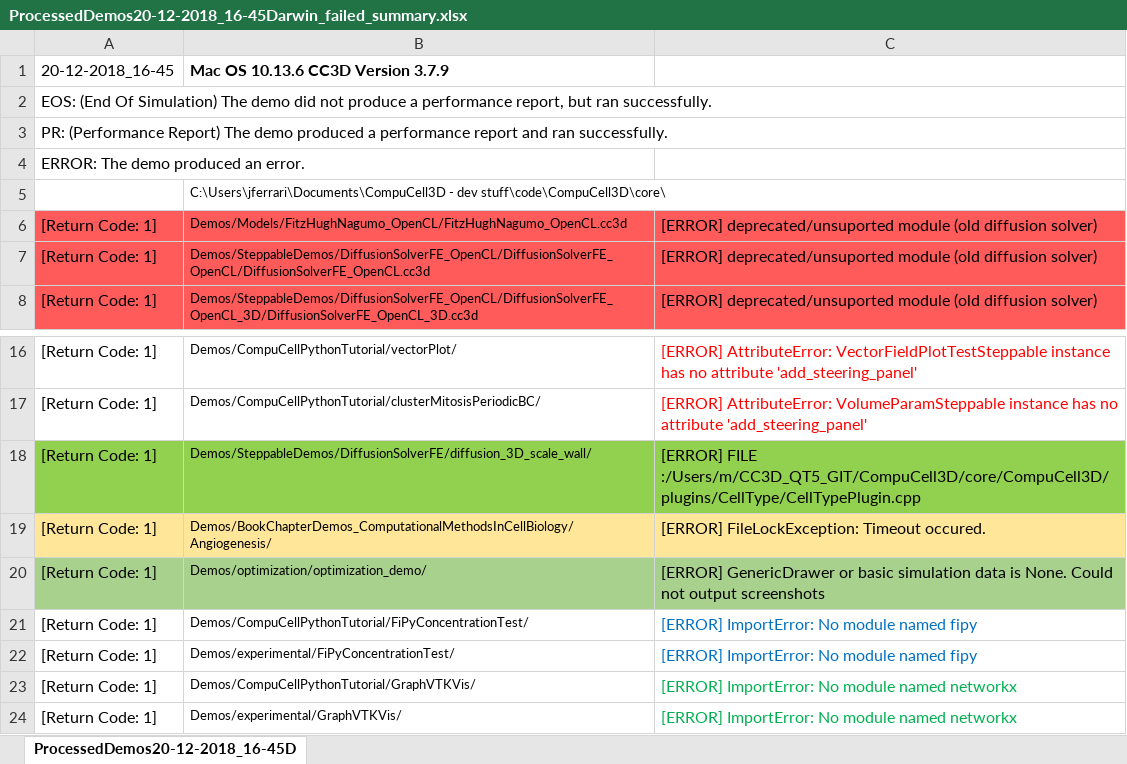
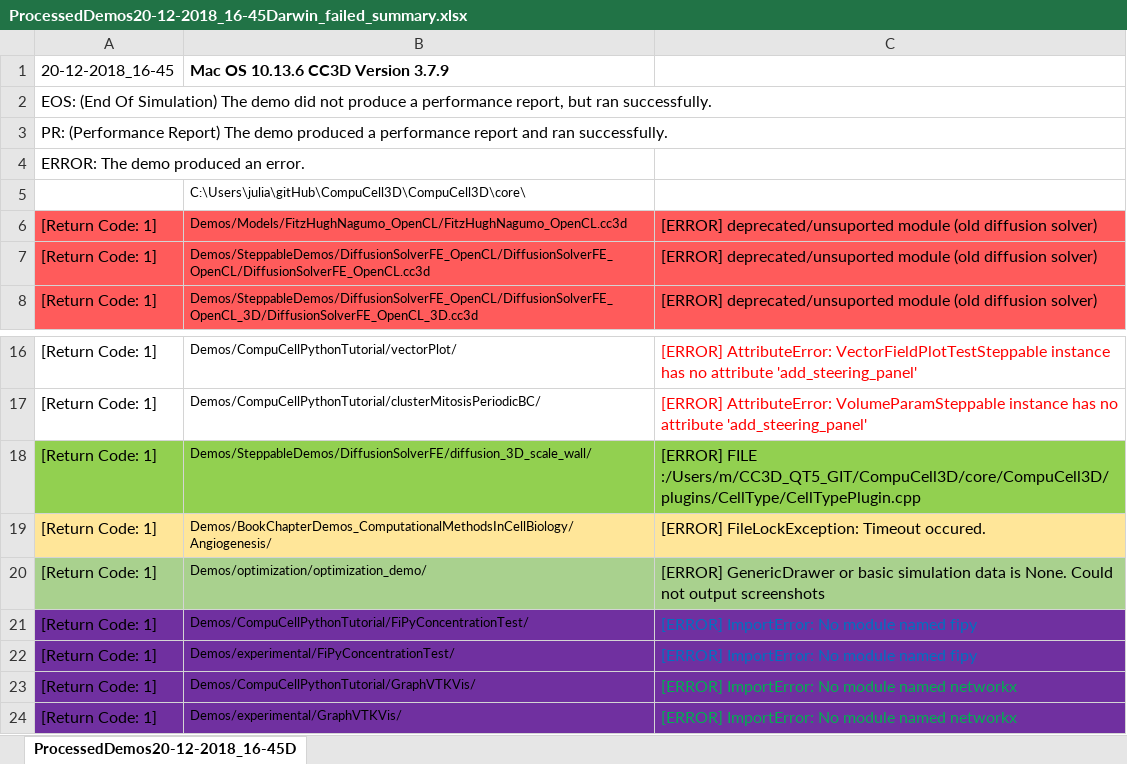
Before and after one commit to CompuCell3D/CompuCell3D, an Excel workbook: CompuCell3D/core/Demos/ProcessedDemos20-12-2018_16-45Darwin_failed_summary.xlsx, sheet ProcessedDemos20-12-2018_16-45D, drawn as a sheet; only a part is shown, gaps mark what is left out; values as stored, in another font and other column widths than the file's, no borders; the diff names each change by its address in the sheet, - before the commit and + after, or states it on an @@ line.

Commit message:
Updated readme and summary

```diff
--- a/CompuCell3D/core/Demos/ProcessedDemos20-12-2018_16-45Darwin_failed_summary.xlsx (sheet ProcessedDemos20-12-2018_16-45D)
+++ b/CompuCell3D/core/Demos/ProcessedDemos20-12-2018_16-45Darwin_failed_summary.xlsx (sheet ProcessedDemos20-12-2018_16-45D)
-B5: C:\Users\jferrari\Documents\CompuCell3D - dev stuff\code\CompuCell3D\core\
+B5: C:\Users\julia\gitHub\CompuCell3D\CompuCell3D\core\
-A21:C24 fill: none
+A21:C24 fill: #7030A0
```
Also changed, not shown: 1 other file.
